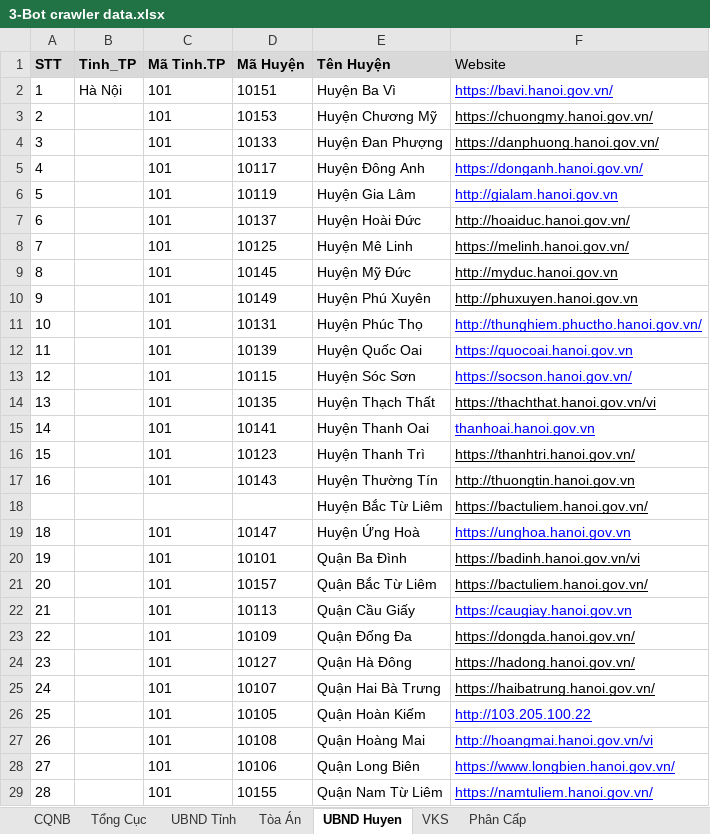
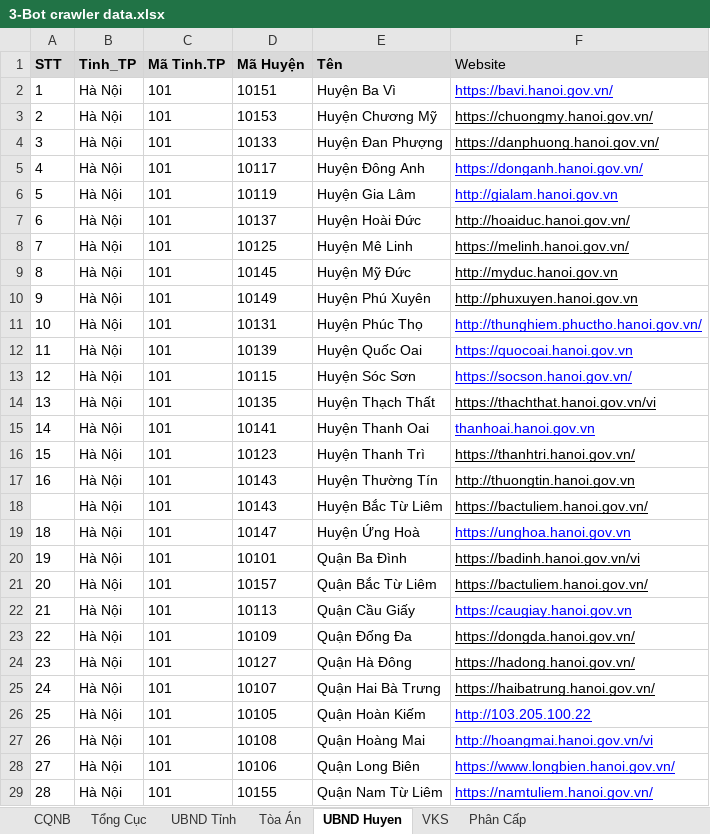
Before and after one commit to TienMinhHoa/crawl_data_app, an Excel workbook: 3-Bot crawler data.xlsx, sheet UBND Huyen, drawn as a sheet; only a part is shown; values as stored, in another font and other column widths than the file's, no borders; removed rows and columns are numbered as before the commit, all else as after; the diff covers the shown part only; the diff names each change by its address in the sheet, - before the commit and + after, or states it on an @@ line.

```diff
--- a/3-Bot crawler data.xlsx (sheet UBND Huyen)
+++ b/3-Bot crawler data.xlsx (sheet UBND Huyen)
-E1: Tên Huyện
+E1: Tên
-B3:B17 (Tinh_TP): (empty)
+B3:B17 (Tinh_TP): Hà Nội
-row 18:  |  |  |  | Huyện Bắc Từ Liêm | https://bactuliem.hanoi.gov.vn/
+row 18:  | Hà Nội | 101 | 10143 | Huyện Bắc Từ Liêm | https://bactuliem.hanoi.gov.vn/
-B19:B29 (Tinh_TP): (empty)
+B19:B29 (Tinh_TP): Hà Nội
```
Also changed, not shown: 4 edited cells elsewhere in this sheet, sheet CQNB, sheet Tòa Án, 32 other files.
